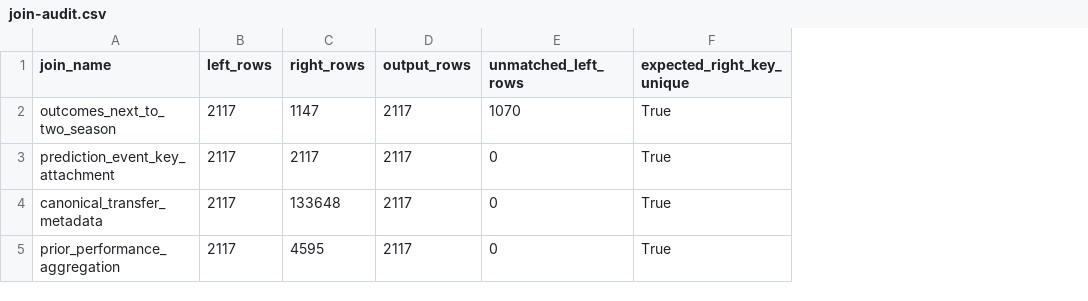
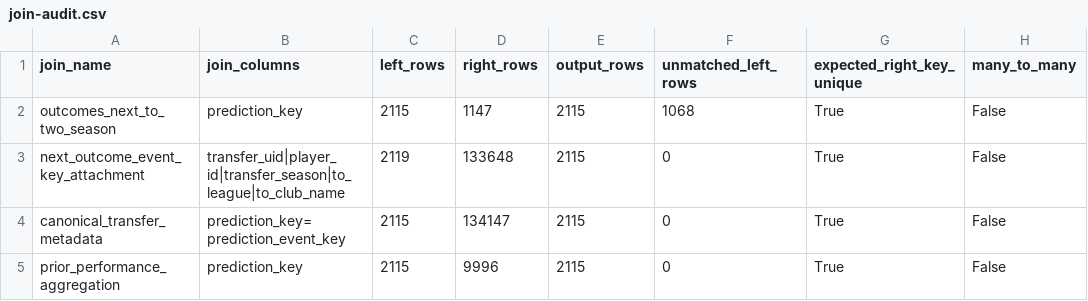
Before and after one commit to benedictprimmer-web/transfer-predictions, a CSV file: reports/sporting-mvp/join-audit.csv, drawn as a sheet; removed rows and columns are numbered as before the commit, all else as after; the diff names each change by its address in the sheet, - before the commit and + after, or states it on an @@ line.

Commit message:
Repair sporting MVP event identity and models

```diff
--- a/reports/sporting-mvp/join-audit.csv
+++ b/reports/sporting-mvp/join-audit.csv
+column B (join_columns), row 2: prediction_key; rows 4-5: prediction_key=prediction_event_key | prediction_key
+column H (many_to_many), row 2: False; rows 4-5: False | False
-C2 (left_rows): 2117
+C2 (left_rows): 2115
-E2 (output_rows): 2117
+E2 (output_rows): 2115
-F2 (unmatched_left_rows): 1070
+F2 (unmatched_left_rows): 1068
-row 3: prediction_event_key_attachment | 2117 | 2117 | 2117 | 0 | True
+row 3: next_outcome_event_key_attachment | transfer_uid|player_id|transfer_season|to_league|to_club_name | 2119 | 133648 | 2115 | 0 | True | False
-C4:C5 (left_rows): 2117
+C4:C5 (left_rows): 2115
-D4 (right_rows): 133648
+D4 (right_rows): 134147
-E4:E5 (output_rows): 2117
+E4:E5 (output_rows): 2115
-D5 (right_rows): 4595
+D5 (right_rows): 9996
```
Also changed, not shown: reports/sporting-mvp/design-ablation.csv, reports/sporting-mvp/key-collisions.csv, 27 other files.
